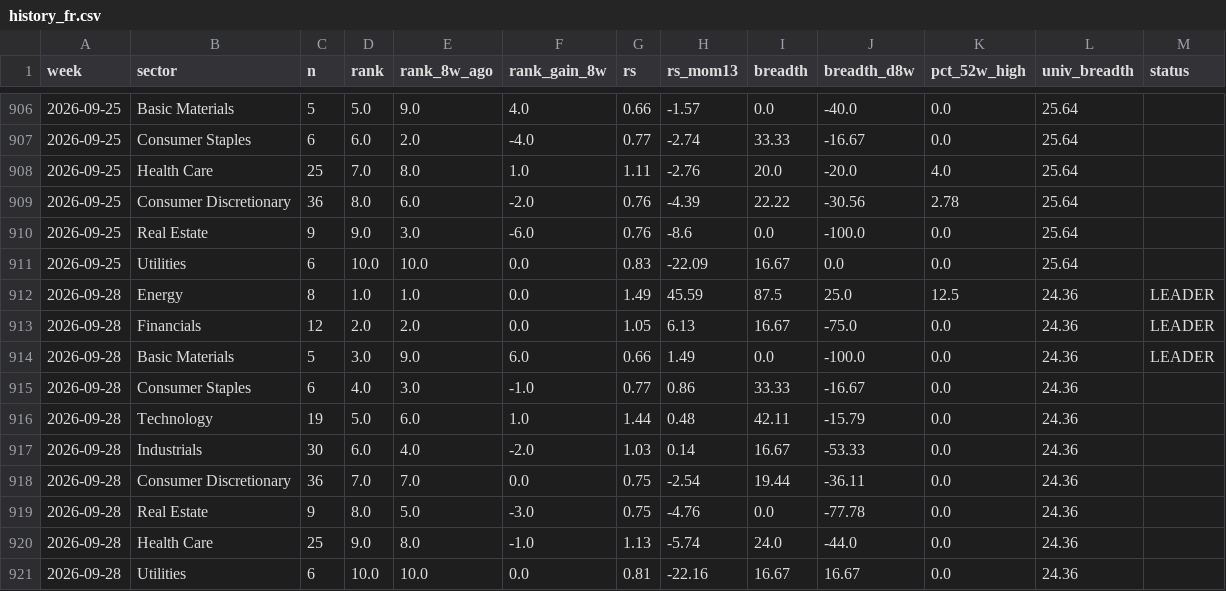
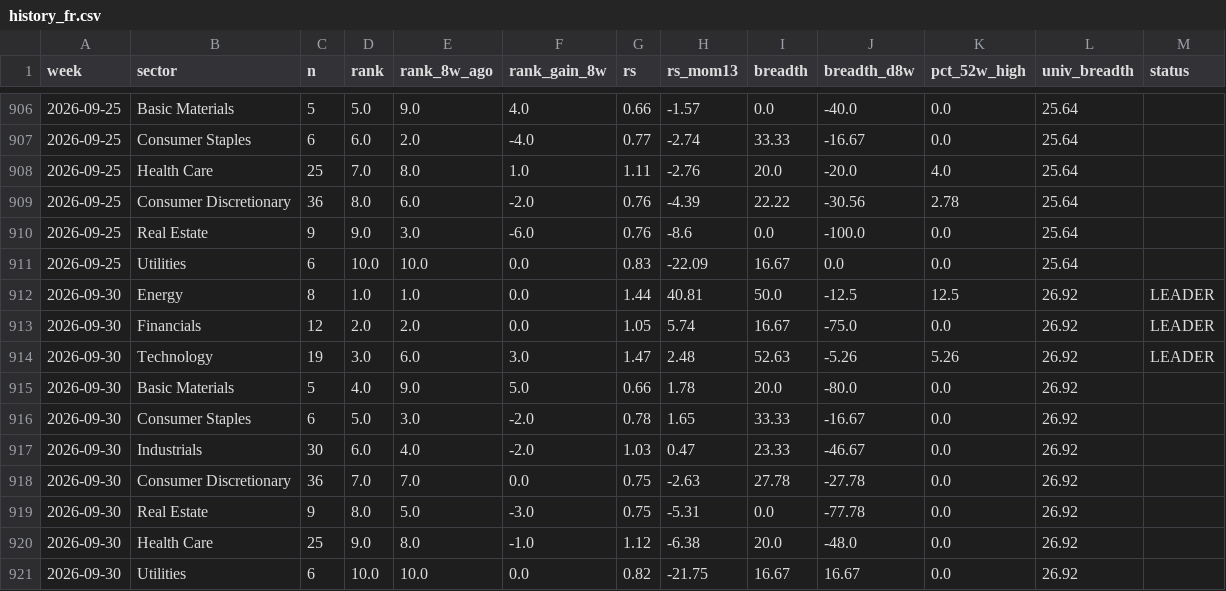
Before and after one commit to BackupBackupFede/ROTATION, a CSV file: history_fr.csv, drawn as a sheet; only a part is shown, gaps mark what is left out.

```diff
--- a/history_fr.csv
+++ b/history_fr.csv
@@ -911,11 +911,11 @@
 2026-09-25,Utilities,6,10.0,10.0,0.0,0.83,-22.09,16.67,0.0,0.0,25.64,
-2026-09-28,Energy,8,1.0,1.0,0.0,1.49,45.59,87.5,25.0,12.5,24.36,LEADER
-2026-09-28,Financials,12,2.0,2.0,0.0,1.05,6.13,16.67,-75.0,0.0,24.36,LEADER
-2026-09-28,Basic Materials,5,3.0,9.0,6.0,0.66,1.49,0.0,-100.0,0.0,24.36,LEADER
-2026-09-28,Consumer Staples,6,4.0,3.0,-1.0,0.77,0.86,33.33,-16.67,0.0,24.36,
-2026-09-28,Technology,19,5.0,6.0,1.0,1.44,0.48,42.11,-15.79,0.0,24.36,
-2026-09-28,Industrials,30,6.0,4.0,-2.0,1.03,0.14,16.67,-53.33,0.0,24.36,
-2026-09-28,Consumer Discretionary,36,7.0,7.0,0.0,0.75,-2.54,19.44,-36.11,0.0,24.36,
-2026-09-28,Real Estate,9,8.0,5.0,-3.0,0.75,-4.76,0.0,-77.78,0.0,24.36,
-2026-09-28,Health Care,25,9.0,8.0,-1.0,1.13,-5.74,24.0,-44.0,0.0,24.36,
-2026-09-28,Utilities,6,10.0,10.0,0.0,0.81,-22.16,16.67,16.67,0.0,24.36,
+2026-09-30,Energy,8,1.0,1.0,0.0,1.44,40.81,50.0,-12.5,12.5,26.92,LEADER
+2026-09-30,Financials,12,2.0,2.0,0.0,1.05,5.74,16.67,-75.0,0.0,26.92,LEADER
+2026-09-30,Technology,19,3.0,6.0,3.0,1.47,2.48,52.63,-5.26,5.26,26.92,LEADER
+2026-09-30,Basic Materials,5,4.0,9.0,5.0,0.66,1.78,20.0,-80.0,0.0,26.92,
+2026-09-30,Consumer Staples,6,5.0,3.0,-2.0,0.78,1.65,33.33,-16.67,0.0,26.92,
+2026-09-30,Industrials,30,6.0,4.0,-2.0,1.03,0.47,23.33,-46.67,0.0,26.92,
+2026-09-30,Consumer Discretionary,36,7.0,7.0,0.0,0.75,-2.63,27.78,-27.78,0.0,26.92,
+2026-09-30,Real Estate,9,8.0,5.0,-3.0,0.75,-5.31,0.0,-77.78,0.0,26.92,
+2026-09-30,Health Care,25,9.0,8.0,-1.0,1.12,-6.38,20.0,-48.0,0.0,26.92,
+2026-09-30,Utilities,6,10.0,10.0,0.0,0.82,-21.75,16.67,16.67,0.0,26.92,
```
Also changed, not shown: history_us.csv, 2 other files.
